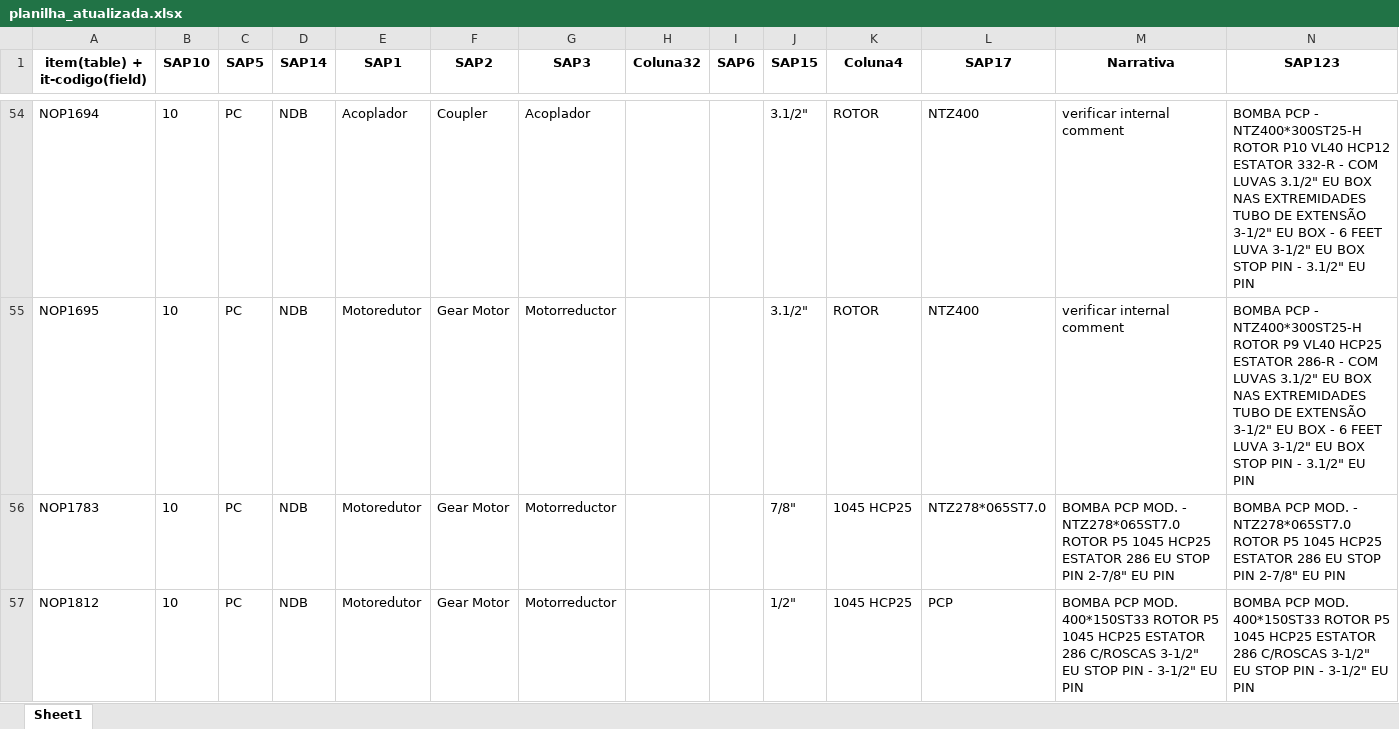
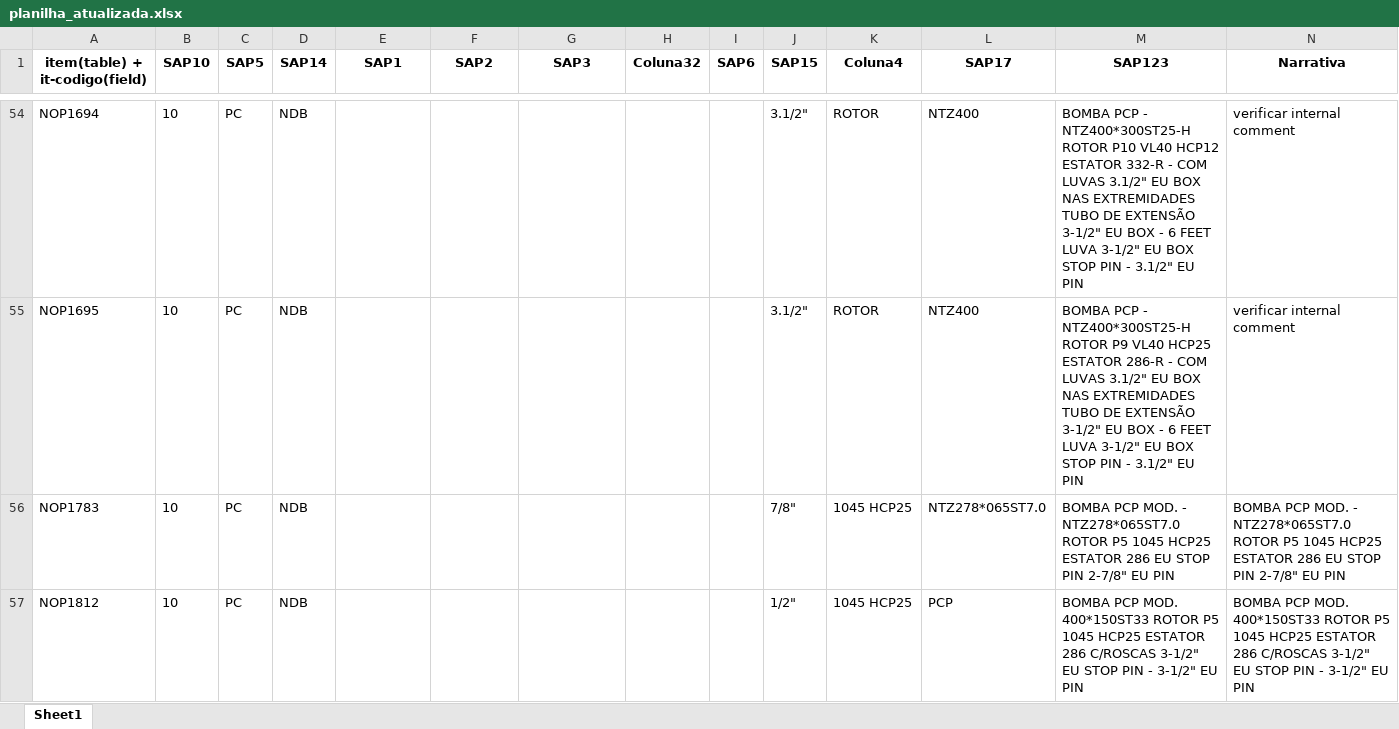
Before and after one commit to NEGuenther/Automa--o, an Excel workbook: planilhas/planilha_atualizada.xlsx, sheet Sheet1, drawn as a sheet; only a part is shown, gaps mark what is left out; values as stored, in another font and other column widths than the file's, no borders; the diff covers the shown part only; the diff names each change by its address in the sheet, - before the commit and + after, or states it on an @@ line.

```diff
--- a/planilhas/planilha_atualizada.xlsx (sheet Sheet1)
+++ b/planilhas/planilha_atualizada.xlsx (sheet Sheet1)
-M1: Narrativa
+M1: SAP123
-N1: SAP123
+N1: Narrativa
-E54 (SAP1): Acoplador
+E54 (SAP1): (empty)
-F54 (SAP2): Coupler
+F54 (SAP2): (empty)
-G54 (SAP3): Acoplador
+G54 (SAP3): (empty)
-M54 (SAP123): verificar internal comment
+M54 (SAP123): BOMBA PCP - NTZ400*300ST25-H ROTOR P10 VL40 HCP12 ESTATOR 332-R - COM LUVAS 3.1/2" EU BOX NAS EXTREMIDADES TUBO DE EXTENSÃO 3-1/2" EU BOX - 6 FEET LUVA 3-1/2" EU BOX STOP PIN - 3.1/2" EU PIN
-N54 (Narrativa): BOMBA PCP - NTZ400*300ST25-H ROTOR P10 VL40 HCP12 ESTATOR 332-R - COM LUVAS 3.1/2" EU BOX NAS EXTREMIDADES TUBO DE EXTENSÃO 3-1/2" EU BOX - 6 FEET LUVA 3-1/2" EU BOX STOP PIN - 3.1/2" EU PIN
+N54 (Narrativa): verificar internal comment
-E55:E57 (SAP1): Motoredutor
+E55:E57 (SAP1): (empty)
-F55:F57 (SAP2): Gear Motor
+F55:F57 (SAP2): (empty)
-G55:G57 (SAP3): Motorreductor
+G55:G57 (SAP3): (empty)
-M55 (SAP123): verificar internal comment
+M55 (SAP123): BOMBA PCP - NTZ400*300ST25-H ROTOR P9 VL40 HCP25 ESTATOR 286-R - COM LUVAS 3.1/2" EU BOX NAS EXTREMIDADES TUBO DE EXTENSÃO 3-1/2" EU BOX - 6 FEET LUVA 3-1/2" EU BOX STOP PIN - 3.1/2" EU PIN
-N55 (Narrativa): BOMBA PCP - NTZ400*300ST25-H ROTOR P9 VL40 HCP25 ESTATOR 286-R - COM LUVAS 3.1/2" EU BOX NAS EXTREMIDADES TUBO DE EXTENSÃO 3-1/2" EU BOX - 6 FEET LUVA 3-1/2" EU BOX STOP PIN - 3.1/2" EU PIN
+N55 (Narrativa): verificar internal comment
```
Also changed, not shown: 507 edited cells elsewhere in this sheet, 7 other files.
